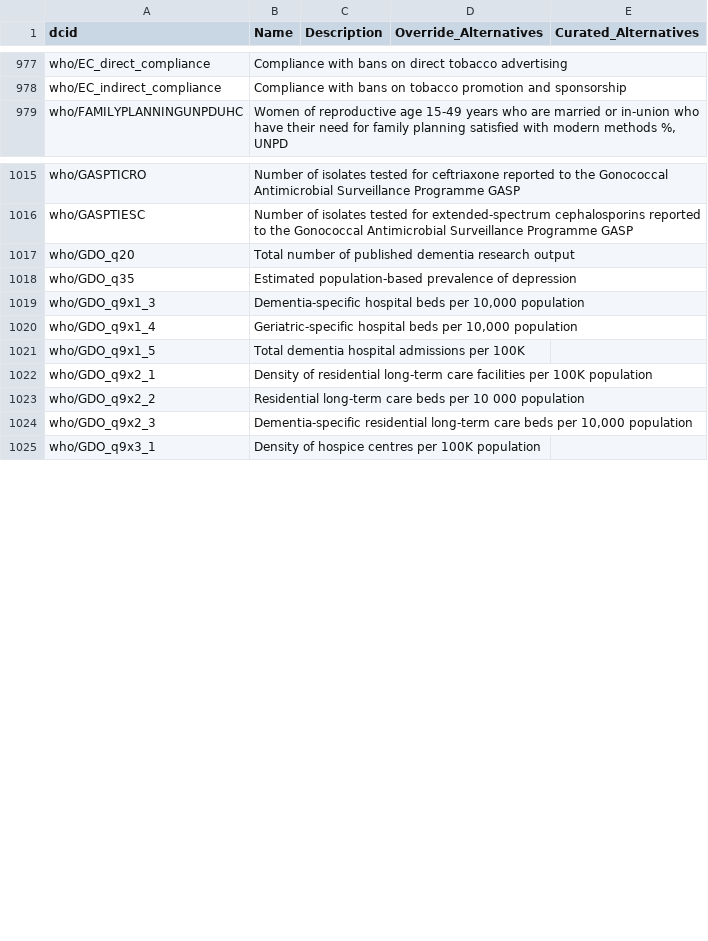
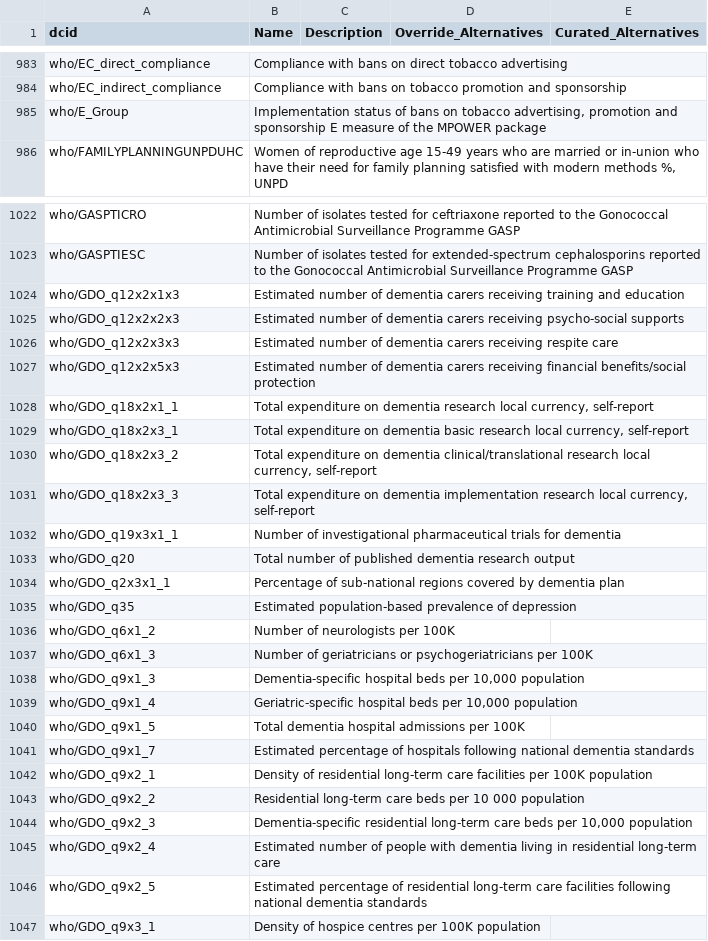
Before and after one commit to saurabh-csufi/website, a CSV file: tools/nl/embeddings/data/curated_input/undata/sheets_svs.csv, drawn as a sheet; only a part is shown, gaps mark what is left out; the diff covers the shown part only.

Commit message:
Updated un variable groupings (#4055)

```diff
--- a/tools/nl/embeddings/data/curated_input/undata/sheets_svs.csv
+++ b/tools/nl/embeddings/data/curated_input/undata/sheets_svs.csv
@@ -978,2 +984,3 @@ who/EC_direct_compliance,Compliance with bans on direct tobacco advertising,,,
 who/EC_indirect_compliance,Compliance with bans on tobacco promotion and sponsorship,,,
+who/E_Group,"Implementation status of bans on tobacco advertising, promotion and sponsorship E measure of the MPOWER package",,,
 who/FAMILYPLANNINGUNPDUHC,"Women of reproductive age 15-49 years who are married or in-union who have their need for family planning satisfied with modern methods %, UNPD",,,
@@ -1016,4 +1023,16 @@ who/GASPTICRO,Number of isolates tested for ceftriaxone reported to the Gonococc
 who/GASPTIESC,Number of isolates tested for extended-spectrum cephalosporins reported to the Gonococcal Antimicrobial Surveillance Programme GASP,,,
+who/GDO_q12x2x1x3,Estimated number of dementia carers receiving training and education,,,
+who/GDO_q12x2x2x3,Estimated number of dementia carers receiving psycho-social supports,,,
+who/GDO_q12x2x3x3,Estimated number of dementia carers receiving respite care,,,
+who/GDO_q12x2x5x3,Estimated number of dementia carers receiving financial benefits/social protection,,,
+who/GDO_q18x2x1_1,"Total expenditure on dementia research local currency, self-report",,,
+who/GDO_q18x2x3_1,"Total expenditure on dementia basic research local currency, self-report",,,
+who/GDO_q18x2x3_2,"Total expenditure on dementia clinical/translational research local currency, self-report",,,
+who/GDO_q18x2x3_3,"Total expenditure on dementia implementation research local currency, self-report",,,
+who/GDO_q19x3x1_1,Number of investigational pharmaceutical trials for dementia,,,
 who/GDO_q20,Total number of published dementia research output,,,
+who/GDO_q2x3x1_1,Percentage of sub-national regions covered by dementia plan,,,
 who/GDO_q35,Estimated population-based prevalence of depression,,,
+who/GDO_q6x1_2,Number of neurologists per 100K,,,
+who/GDO_q6x1_3,Number of geriatricians or psychogeriatricians per 100K,,,
 who/GDO_q9x1_3,"Dementia-specific hospital beds per 10,000 population",,,
@@ -1021,2 +1040,3 @@ who/GDO_q9x1_4,"Geriatric-specific hospital beds per 10,000 population",,,
 who/GDO_q9x1_5,Total dementia hospital admissions per 100K,,,
+who/GDO_q9x1_7,Estimated percentage of hospitals following national dementia standards,,,
 who/GDO_q9x2_1,Density of residential long-term care facilities per 100K population,,,
@@ -1024,2 +1044,4 @@ who/GDO_q9x2_2,Residential long-term care beds per 10 000 population,,,
 who/GDO_q9x2_3,"Dementia-specific residential long-term care beds per 10,000 population",,,
+who/GDO_q9x2_4,Estimated number of people with dementia living in residential long-term care,,,
+who/GDO_q9x2_5,Estimated percentage of residential long-term care facilities following national dementia standards,,,
 who/GDO_q9x3_1,Density of hospice centres per 100K population,,,
```
Also changed, not shown: 8 added rows elsewhere in this file, tools/nl/embeddings/data/preindex/undata/sv_descriptions.csv, 3 other files.
